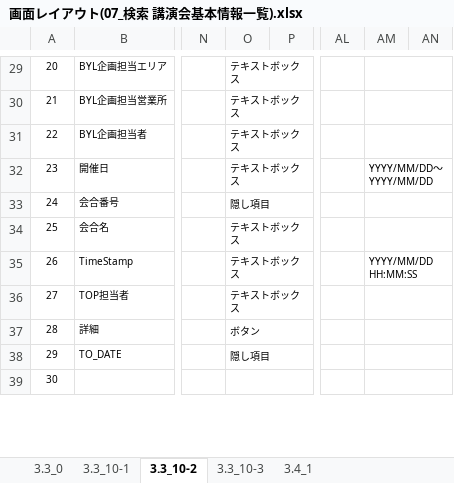
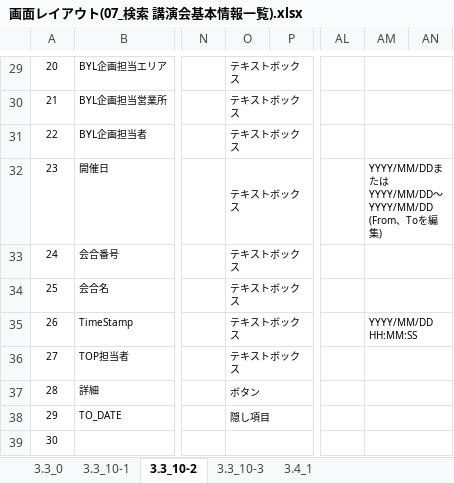
Before and after one commit to MakoYamada/pj_monolith, an Excel workbook: 20 開発資料/02.画面、帳票設計/画面レイアウト(07_検索 講演会基本情報一覧).xlsx, sheet 3.3_10-2, drawn as a sheet; only a part is shown, gaps mark what is left out; values as stored, in another font and other column widths than the file's, no borders; ↵ is a line break in a cell; the diff names each change by its address in the sheet, - before the commit and + after, or states it on an @@ line.

Commit message:
Vss2Git

```diff
--- a/20 開発資料/02.画面、帳票設計/画面レイアウト(07_検索 講演会基本情報一覧).xlsx (sheet 3.3_10-2)
+++ b/20 開発資料/02.画面、帳票設計/画面レイアウト(07_検索 講演会基本情報一覧).xlsx (sheet 3.3_10-2)
-AM32: YYYY/MM/DD～YYYY/MM/DD
+AM32: YYYY/MM/DDまたはYYYY/MM/DD～YYYY/MM/DD ↵ (From、Toを編集)
-O33: 隠し項目
+O33: テキストボックス
```
